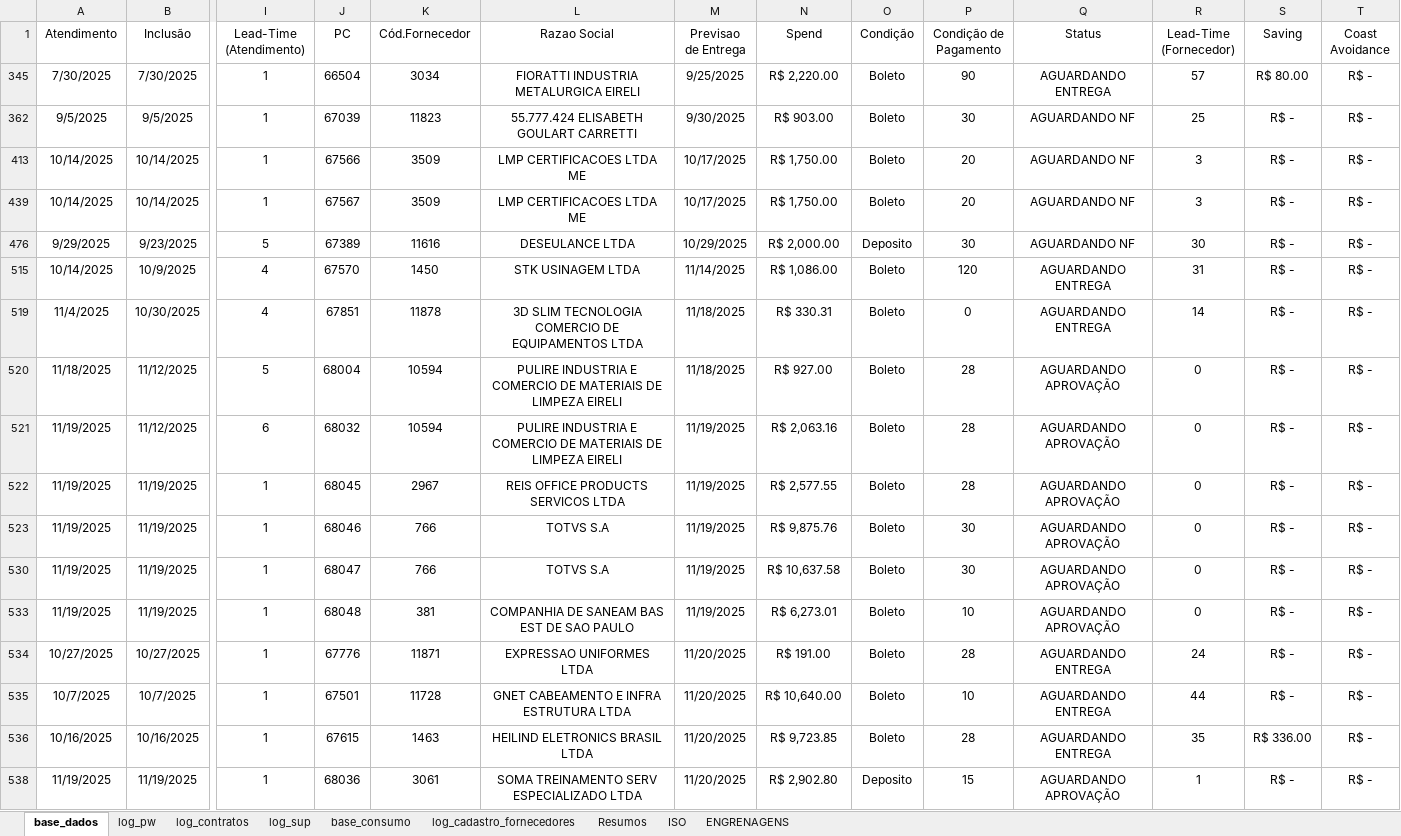
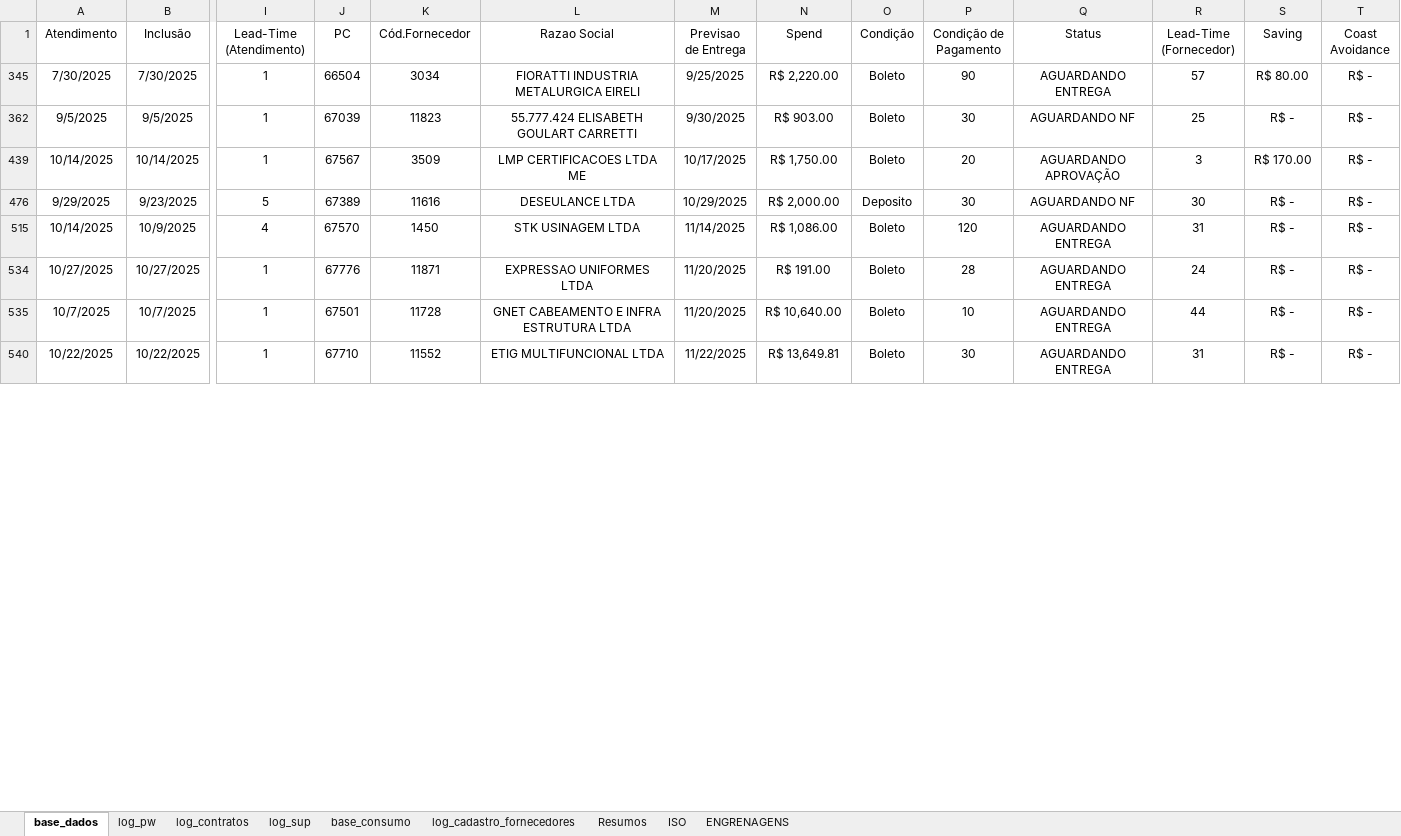
Before and after one commit to beto4lves/app-visualizacao, an Excel workbook: Atendimento.xlsx, sheet base_dados, drawn as a sheet; only a part is shown, gaps mark what is left out; the shorter side is filled out with more unchanged rows; values as stored, in another font and other column widths than the file's, no borders; conditional formats and table styles not drawn; removed rows and columns are numbered as before the commit, all else as after; rows hold the shown columns only; the diff covers the shown part only; the diff names each change by its address in the sheet, - before the commit and + after, or states it on an @@ line.

Commit message:
26-11

```diff
--- a/Atendimento.xlsx (sheet base_dados)
+++ b/Atendimento.xlsx (sheet base_dados)
-row 413: 10/14/2025 | 10/14/2025 | 1 | 67566 | 3509 | LMP CERTIFICACOES LTDA ME | 10/17/2025 | R$ 1,750.00 | Boleto | 20 | AGUARDANDO NF | 3 | R$ - | R$ -
-Q439 (Status): AGUARDANDO NF
+Q439 (Status): AGUARDANDO APROVAÇÃO
-S439 (Saving): R$ -
+S439 (Saving): R$ 170.00
-row 519: 11/4/2025 | 10/30/2025 | 4 | 67851 | 11878 | 3D SLIM TECNOLOGIA COMERCIO DE EQUIPAMENTOS LTDA | 11/18/2025 | R$ 330.31 | Boleto | 0 | AGUARDANDO ENTREGA | 14 | R$ - | R$ -
-row 520: 11/18/2025 | 11/12/2025 | 5 | 68004 | 10594 | PULIRE INDUSTRIA E COMERCIO DE MATERIAIS DE LIMPEZA EIRELI | 11/18/2025 | R$ 927.00 | Boleto | 28 | AGUARDANDO APROVAÇÃO | 0 | R$ - | R$ -
-row 521: 11/19/2025 | 11/12/2025 | 6 | 68032 | 10594 | PULIRE INDUSTRIA E COMERCIO DE MATERIAIS DE LIMPEZA EIRELI | 11/19/2025 | R$ 2,063.16 | Boleto | 28 | AGUARDANDO APROVAÇÃO | 0 | R$ - | R$ -
-row 522: 11/19/2025 | 11/19/2025 | 1 | 68045 | 2967 | REIS OFFICE PRODUCTS SERVICOS LTDA | 11/19/2025 | R$ 2,577.55 | Boleto | 28 | AGUARDANDO APROVAÇÃO | 0 | R$ - | R$ -
-row 523: 11/19/2025 | 11/19/2025 | 1 | 68046 | 766 | TOTVS S.A | 11/19/2025 | R$ 9,875.76 | Boleto | 30 | AGUARDANDO APROVAÇÃO | 0 | R$ - | R$ -
-row 530: 11/19/2025 | 11/19/2025 | 1 | 68047 | 766 | TOTVS S.A | 11/19/2025 | R$ 10,637.58 | Boleto | 30 | AGUARDANDO APROVAÇÃO | 0 | R$ - | R$ -
-row 533: 11/19/2025 | 11/19/2025 | 1 | 68048 | 381 | COMPANHIA DE SANEAM BAS EST DE SAO PAULO | 11/19/2025 | R$ 6,273.01 | Boleto | 10 | AGUARDANDO APROVAÇÃO | 0 | R$ - | R$ -
-row 536: 10/16/2025 | 10/16/2025 | 1 | 67615 | 1463 | HEILIND ELETRONICS BRASIL LTDA | 11/20/2025 | R$ 9,723.85 | Boleto | 28 | AGUARDANDO ENTREGA | 35 | R$ 336.00 | R$ -
-row 538: 11/19/2025 | 11/19/2025 | 1 | 68036 | 3061 | SOMA TREINAMENTO SERV ESPECIALIZADO LTDA | 11/20/2025 | R$ 2,902.80 | Deposito | 15 | AGUARDANDO APROVAÇÃO | 1 | R$ - | R$ -
```
Also changed, not shown: 3 added rows, 2 removed rows and 5 edited cells elsewhere in this sheet, sheet ENGRENAGENS, sheet log_contratos, formulas that keep their value, hidden cells.
